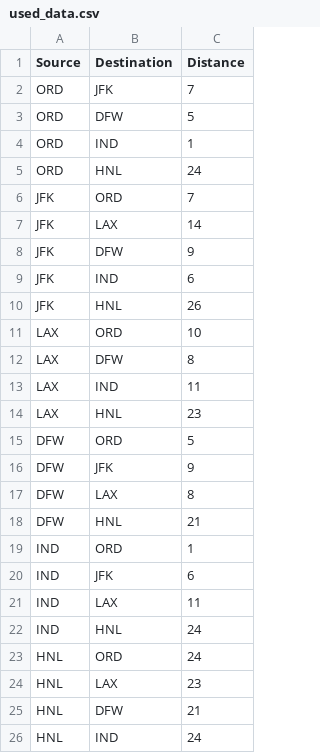
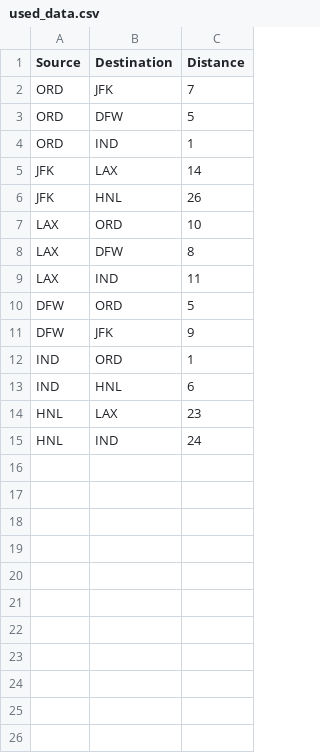
Before and after one commit to Michael200344/flights_project, a CSV file: dataFiles/used_data.csv, drawn as a sheet.

```diff
--- a/dataFiles/used_data.csv
+++ b/dataFiles/used_data.csv
@@ -4,7 +4,3 @@ ORD, DFW, 5
 ORD, IND, 1
-ORD, HNL, 24
-JFK, ORD, 7
 JFK, LAX, 14
-JFK, DFW, 9
-JFK, IND, 6
 JFK, HNL, 26
@@ -13,14 +9,7 @@ LAX, DFW, 8
 LAX, IND, 11
-LAX, HNL, 23
 DFW, ORD, 5
 DFW, JFK, 9
-DFW, LAX, 8
-DFW, HNL, 21
 IND, ORD, 1
-IND, JFK, 6
-IND, LAX, 11
-IND, HNL, 24
-HNL, ORD, 24
+IND, HNL, 6
 HNL, LAX, 23
-HNL, DFW, 21
 HNL, IND, 24
```
Also changed, not shown: 27 other files.
